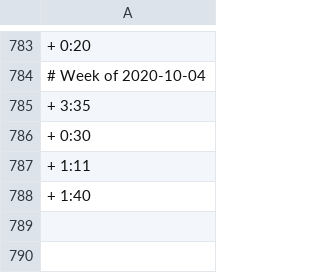
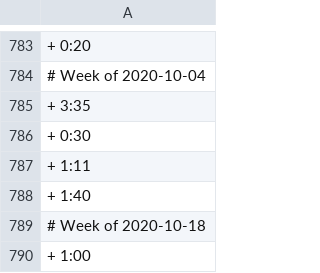
Before and after one commit to benleamon/public-data, a CSV file: time-tracker-log-legacy.csv, drawn as a sheet; only a part is shown, gaps mark what is left out; the diff names each change by its address in the sheet, - before the commit and + after, or states it on an @@ line.

```diff
--- a/time-tracker-log-legacy.csv
+++ b/time-tracker-log-legacy.csv
+row 789: # Week of 2020-10-18
+row 790: + 1:00
```
Also changed, not shown: time-tracker-log.csv.
